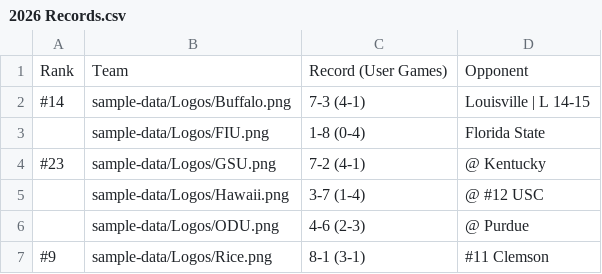
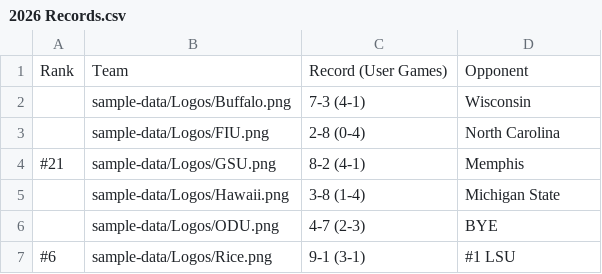
Before and after one commit to albasta961/thedynasty, a CSV file: public/sample-data/2026 Records.csv, drawn as a sheet.

```diff
--- a/public/sample-data/2026 Records.csv
+++ b/public/sample-data/2026 Records.csv
@@ -1,7 +1,7 @@
 Rank,Team,Record (User Games),Opponent
-#14,sample-data/Logos/Buffalo.png,7-3 (4-1),Louisville | L 14-15
-,sample-data/Logos/FIU.png,1-8 (0-4),Florida State
-#23,sample-data/Logos/GSU.png,7-2 (4-1),@ Kentucky
-,sample-data/Logos/Hawaii.png,3-7 (1-4),@ #12 USC
-,sample-data/Logos/ODU.png,4-6 (2-3),@ Purdue
-#9,sample-data/Logos/Rice.png,8-1 (3-1),#11 Clemson
+,sample-data/Logos/Buffalo.png,7-3 (4-1),Wisconsin
+,sample-data/Logos/FIU.png,2-8 (0-4),North Carolina
+#21,sample-data/Logos/GSU.png,8-2 (4-1),Memphis
+,sample-data/Logos/Hawaii.png,3-8 (1-4),Michigan State
+,sample-data/Logos/ODU.png,4-7 (2-3),BYE
+#6,sample-data/Logos/Rice.png,9-1 (3-1),#1 LSU
```
Also changed, not shown: public/sample-data/2026 Schedule v2.csv, 2 other files.
